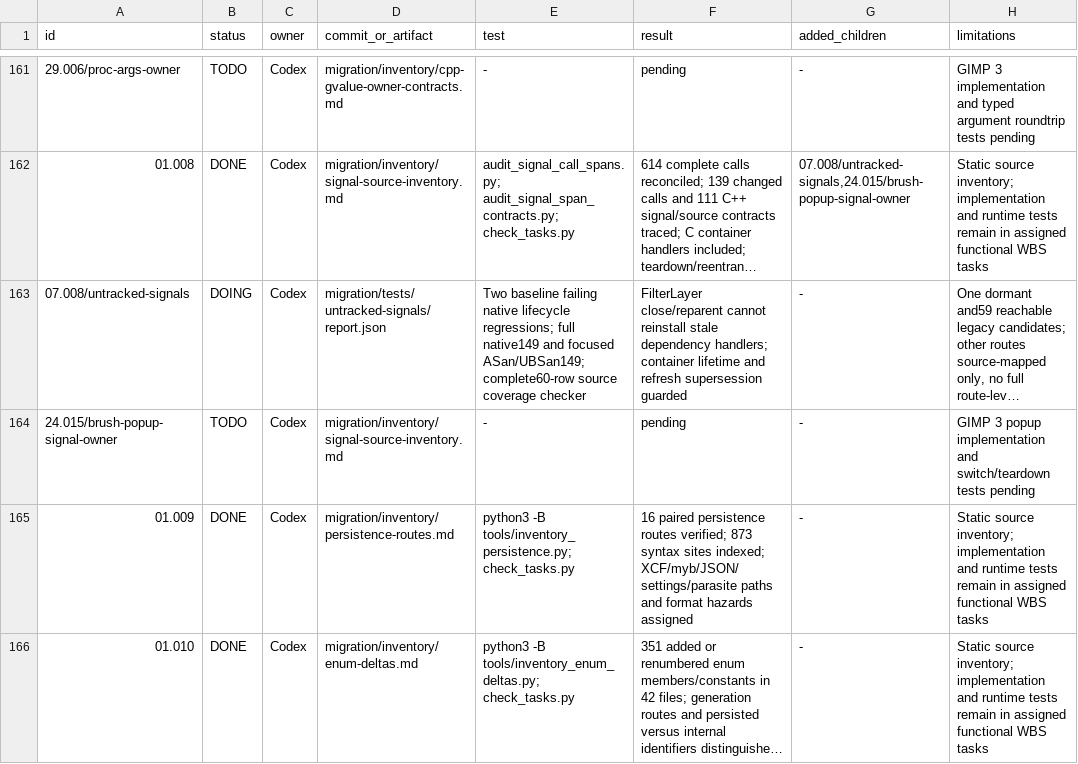
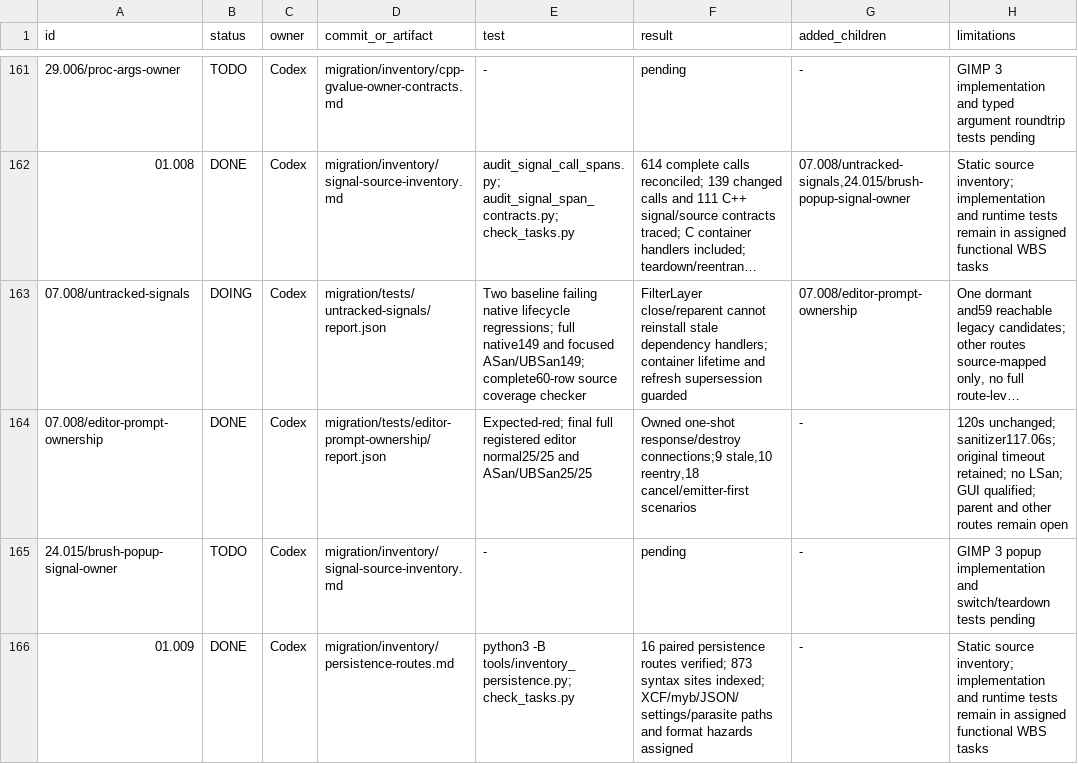
Before and after one commit to seagetch/gimp-painter, a TSV file: migration/progress.tsv, drawn as a sheet; only a part is shown, gaps mark what is left out; the shorter side is filled out with more unchanged rows; long unchanged cells end in …; the diff names each change by its address in the sheet, - before the commit and + after, or states it on an @@ line.

Commit message:
Own editor prompt connections and validate bounded native lifetimes

```diff
--- a/migration/progress.tsv
+++ b/migration/progress.tsv
-G163 (added_children): -
+G163 (added_children): 07.008/editor-prompt-ownership
+row 164: 07.008/editor-prompt-ownership | DONE | Codex | migration/tests/editor-prompt-ownership/report.json | Expected-red; final full registered editor normal25/25 and ASan/UBSan25/25 | Owned one-shot response/destroy connections;9 stale,10 reentry,18 cancel/emitter-first scenarios | - | 120s unchanged; sanitizer117.06s; original timeout retained; no LSan; GUI qualified; parent and other routes remain open
```
Also changed, not shown: 7 other files.
